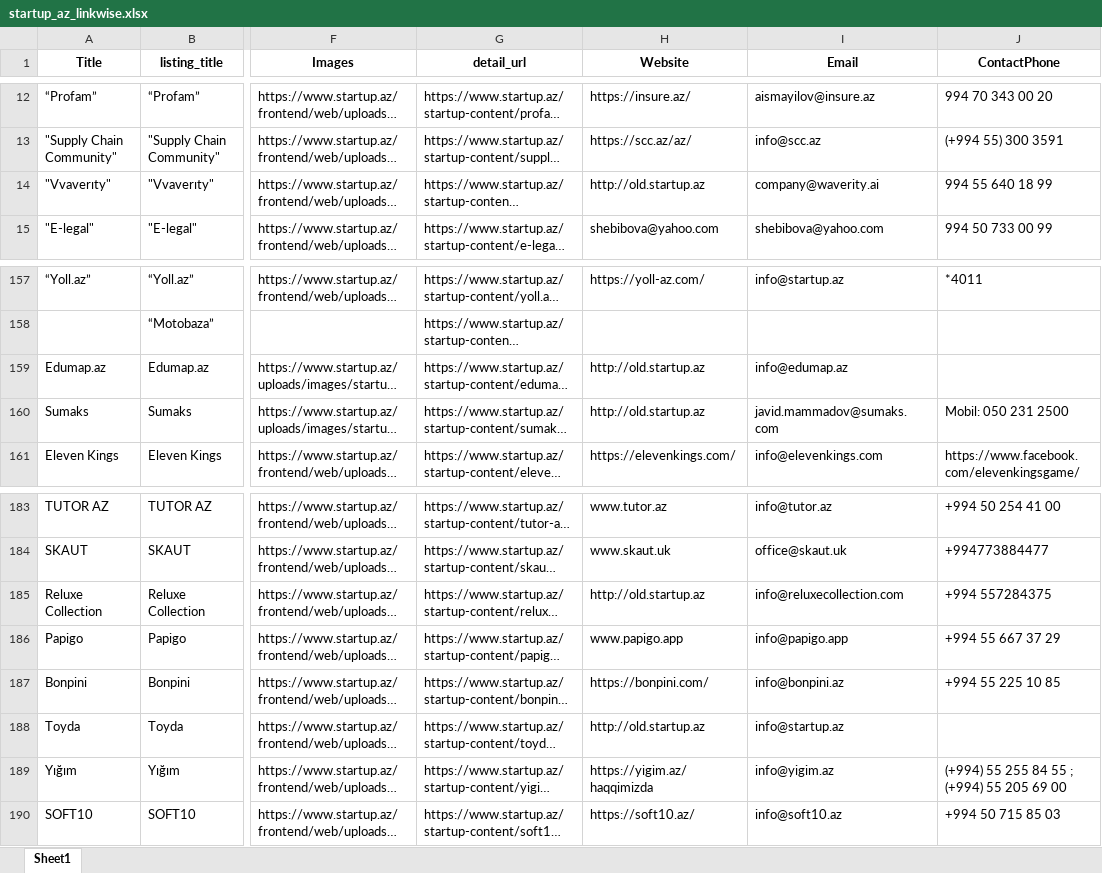
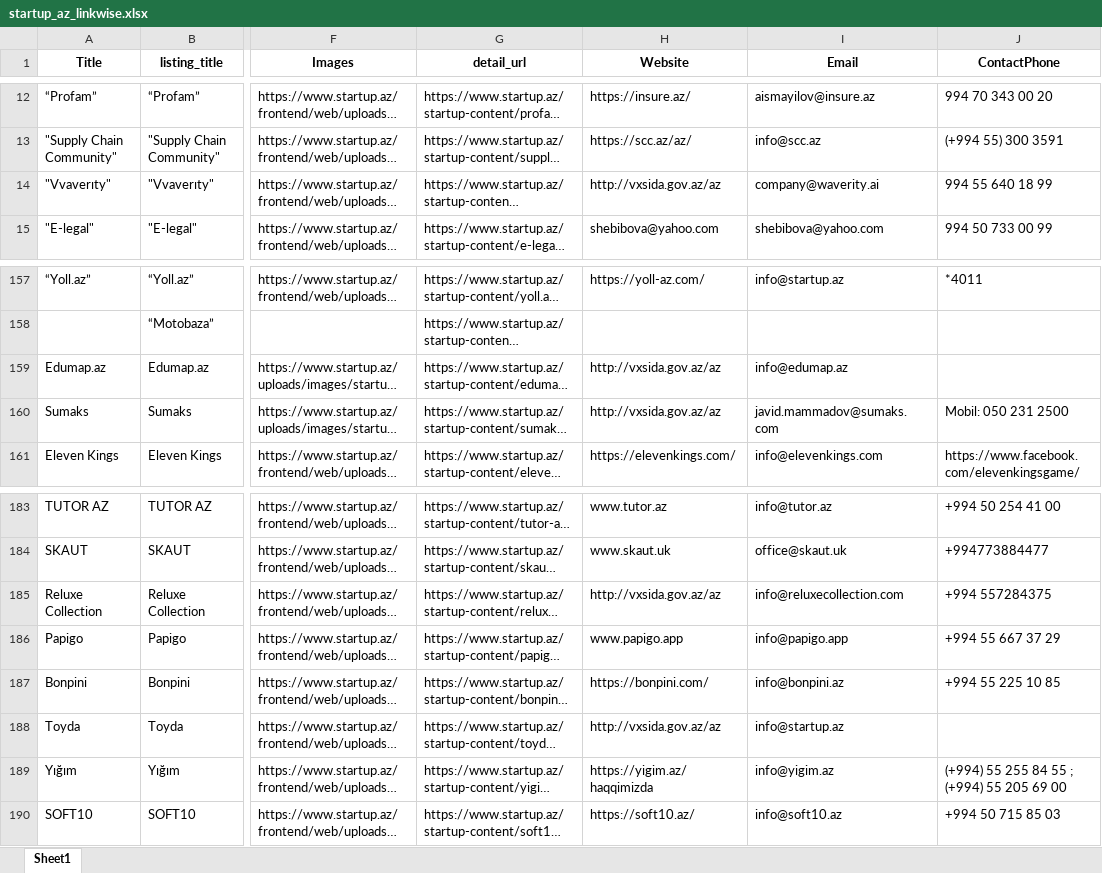
Before and after one commit to scraper-bots/startup_az, an Excel workbook: startup_az_linkwise.xlsx, sheet Sheet1, drawn as a sheet; only a part is shown, gaps mark what is left out; long unchanged cells end in …; values as stored, in another font and other column widths than the file's, no borders; the diff covers the shown part only; the diff names each change by its address in the sheet, - before the commit and + after, or states it on an @@ line.

```diff
--- a/startup_az_linkwise.xlsx (sheet Sheet1)
+++ b/startup_az_linkwise.xlsx (sheet Sheet1)
-H14 (Website): http://old.startup.az
+H14 (Website): http://vxsida.gov.az/az
-H159:H160 (Website): http://old.startup.az
+H159:H160 (Website): http://vxsida.gov.az/az
-H185 (Website): http://old.startup.az
+H185 (Website): http://vxsida.gov.az/az
-H188 (Website): http://old.startup.az
+H188 (Website): http://vxsida.gov.az/az
```
Also changed, not shown: 13 edited cells elsewhere in this sheet, 7 other files.
